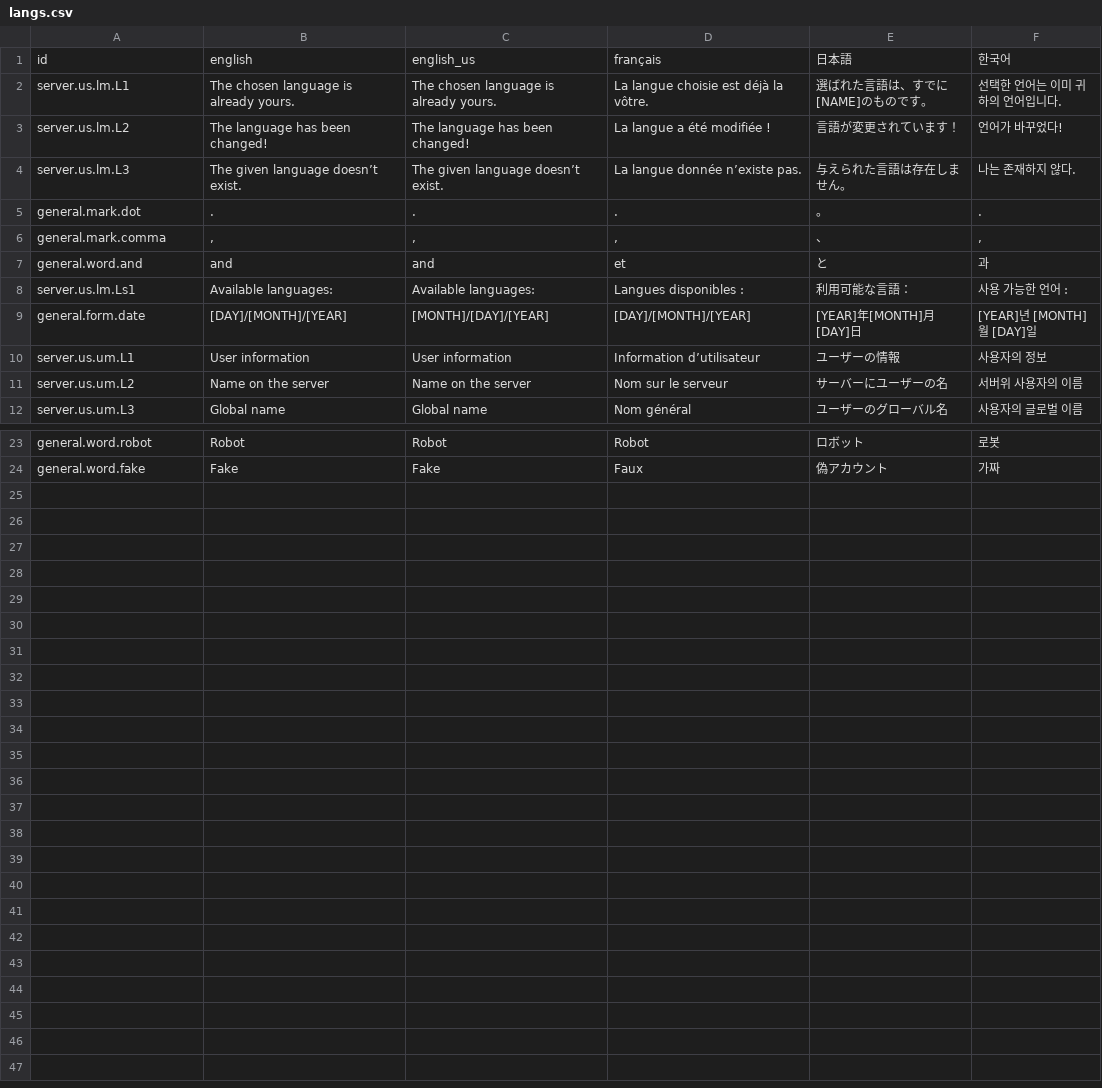
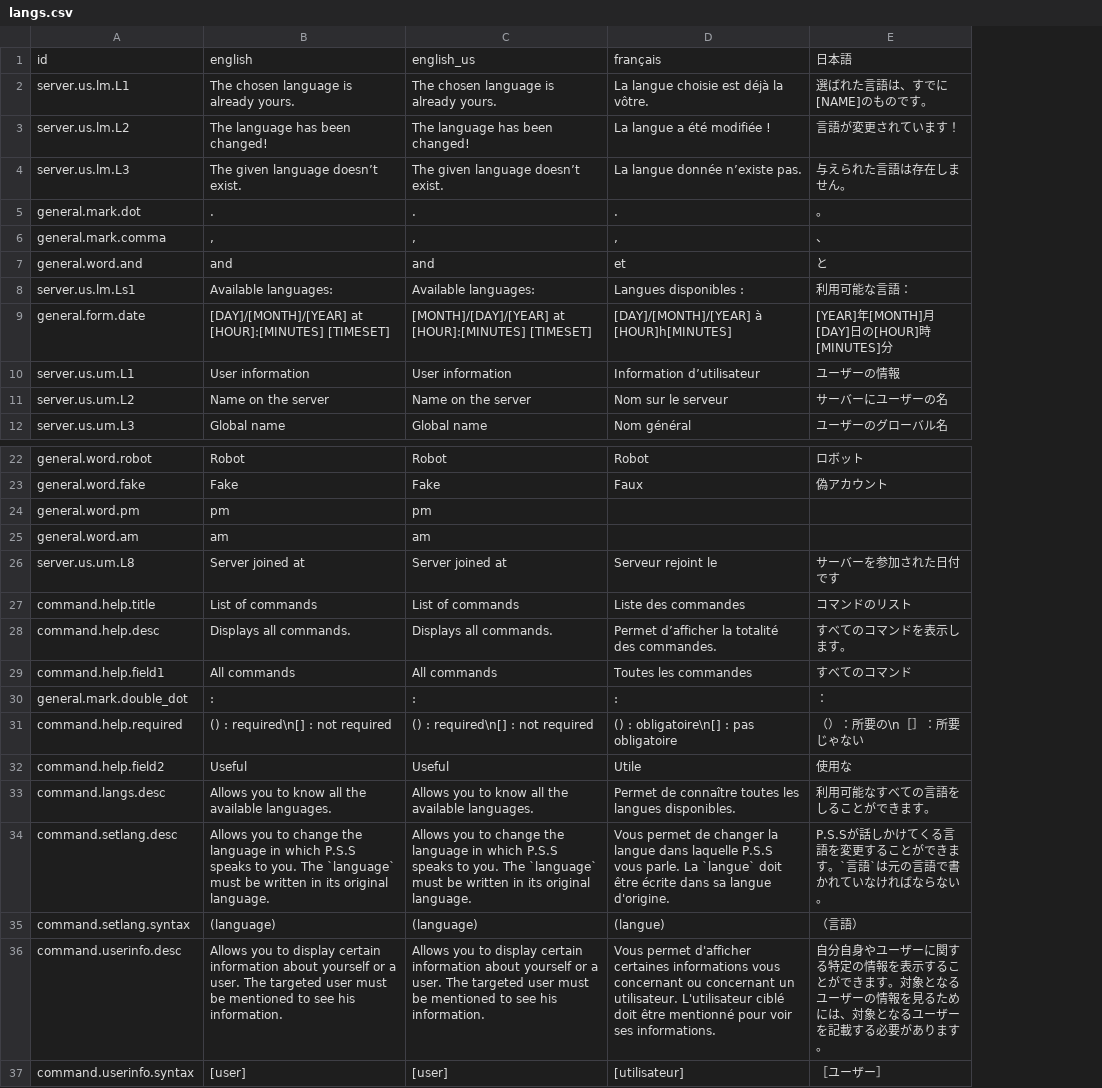
Before and after one commit to startpimp/PSS, a CSV file: res/langs.csv, drawn as a sheet; only a part is shown, gaps mark what is left out; removed rows and columns are numbered as before the commit, all else as after; the diff covers the shown part only; the diff names each change by its address in the sheet, - before the commit and + after, or states it on an @@ line.

```diff
--- a/res/langs.csv
+++ b/res/langs.csv
-column F, rows 1-12: 한국어 | 선택한 언어는 이미 귀하의 언어입니다. | 언어가 바꾸었다! | 나는 존재하지 않다. | . | , | 과 | 사용 가능한 언어 : | [YEAR]년 [MONTH]월 [DAY]일 | 사용자의 정보 | 서버위 사용자의 이름 | 사용자의 글로벌 이름; rows 23-24: 로봇 | 가짜
-B9: [DAY]/[MONTH]/[YEAR]
+B9: [DAY]/[MONTH]/[YEAR] at [HOUR]:[MINUTES] [TIMESET]
-C9: [MONTH]/[DAY]/[YEAR]
+C9: [MONTH]/[DAY]/[YEAR] at [HOUR]:[MINUTES] [TIMESET]
-D9: [DAY]/[MONTH]/[YEAR]
+D9: [DAY]/[MONTH]/[YEAR] à [HOUR]h[MINUTES]
-E9: [YEAR]年[MONTH]月[DAY]日
+E9: [YEAR]年[MONTH]月[DAY]日の[HOUR]時[MINUTES]分
+row 24: general.word.pm | pm | pm
+row 25: general.word.am | am | am
+row 26: server.us.um.L8 | Server joined at | Server joined at | Serveur rejoint le | サーバーを参加された日付です
+row 27: command.help.title | List of commands | List of commands | Liste des commandes | コマンドのリスト
+row 28: command.help.desc | Displays all commands. | Displays all commands. | Permet d’afficher la totalité des commandes. | すべてのコマンドを表示します。
+row 29: command.help.field1 | All commands | All commands | Toutes les commandes | すべてのコマンド
+row 30: general.mark.double_dot | : | : | : | ：
+row 31: command.help.required | () : required\n[] : not required | () : required\n[] : not required | () : obligatoire\n[] : pas obligatoire | （）：所要の\n［］：所要じゃない
+row 32: command.help.field2 | Useful | Useful | Utile | 使用な
+row 33: command.langs.desc | Allows you to know all the available languages. | Allows you to know all the available languages. | Permet de connaître toutes les langues disponibles. | 利用可能なすべての言語をしることができます。
+row 34: command.setlang.desc | Allows you to change the language in which P.S.S speaks to you. The `language` must be written in its original language. | Allows you to change the language in which P.S.S speaks to you. The `language` must be written in its original language. | Vous permet de changer la langue dans laquelle P.S.S vous parle. La `langue` doit être écrite dans sa langue d'origine. | P.S.Sが話しかけてくる言語を変更することができます。`言語`は元の言語で書かれていなければならない。
+row 35: command.setlang.syntax | (language) | (language) | (langue) | （言語）
+row 36: command.userinfo.desc | Allows you to display certain information about yourself or a user. The targeted user must be mentioned to see his information. | Allows you to display certain information about yourself or a user. The targeted user must be mentioned to see his information. | Vous permet d'afficher certaines informations vous concernant ou concernant un utilisateur. L'utilisateur ciblé doit être mentionné pour voir ses informations. | 自分自身やユーザーに関する特定の情報を表示することができます。対象となるユーザーの情報を見るためには、対象となるユーザーを記載する必要があります。
+row 37: command.userinfo.syntax | [user] | [user] | [utilisateur] | ［ユーザー］
```
Also changed, not shown: 1 removed row elsewhere in this file, 8 other files.
